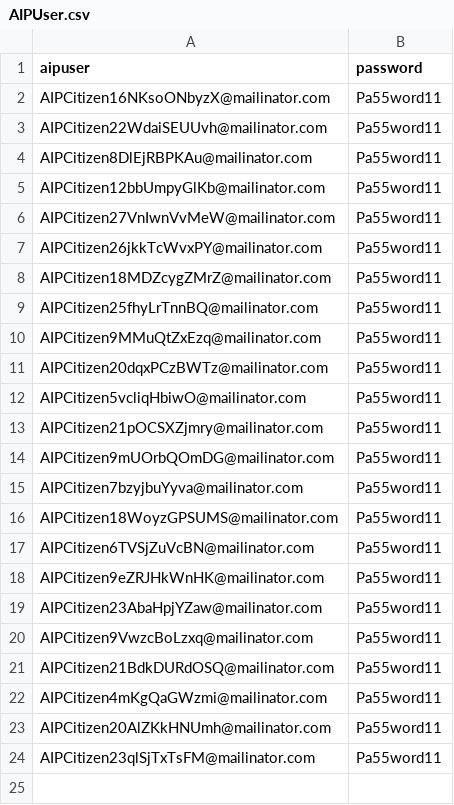
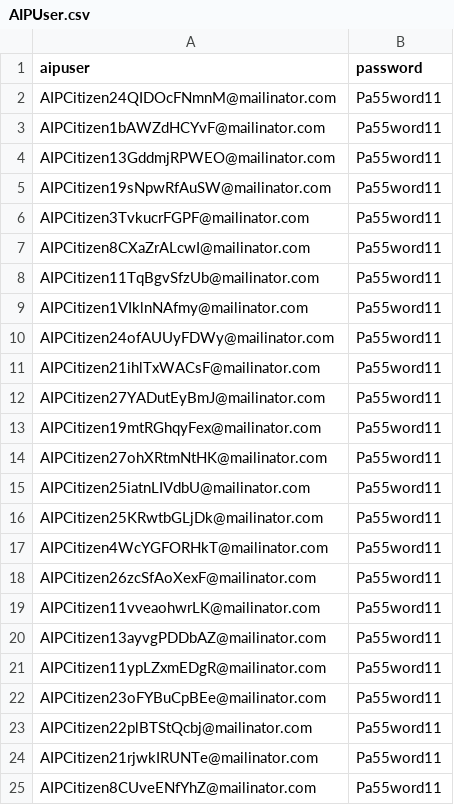
Before and after one commit to hmcts/aip-performance, a CSV file: src/gatling/resources/AIPUser.csv, drawn as a sheet.

```diff
--- a/src/gatling/resources/AIPUser.csv
+++ b/src/gatling/resources/AIPUser.csv
@@ -1,24 +1,25 @@
 aipuser,password
-AIPCitizen16NKsoONbyzX@mailinator.com,Pa55word11
-AIPCitizen22WdaiSEUUvh@mailinator.com,Pa55word11
-AIPCitizen8DlEjRBPKAu@mailinator.com,Pa55word11
-AIPCitizen12bbUmpyGlKb@mailinator.com,Pa55word11
-AIPCitizen27VnIwnVvMeW@mailinator.com,Pa55word11
-AIPCitizen26jkkTcWvxPY@mailinator.com,Pa55word11
-AIPCitizen18MDZcygZMrZ@mailinator.com,Pa55word11
-AIPCitizen25fhyLrTnnBQ@mailinator.com,Pa55word11
-AIPCitizen9MMuQtZxEzq@mailinator.com,Pa55word11
-AIPCitizen20dqxPCzBWTz@mailinator.com,Pa55word11
-AIPCitizen5vcliqHbiwO@mailinator.com,Pa55word11
-AIPCitizen21pOCSXZjmry@mailinator.com,Pa55word11
-AIPCitizen9mUOrbQOmDG@mailinator.com,Pa55word11
-AIPCitizen7bzyjbuYyva@mailinator.com,Pa55word11
-AIPCitizen18WoyzGPSUMS@mailinator.com,Pa55word11
-AIPCitizen6TVSjZuVcBN@mailinator.com,Pa55word11
-AIPCitizen9eZRJHkWnHK@mailinator.com,Pa55word11
-AIPCitizen23AbaHpjYZaw@mailinator.com,Pa55word11
-AIPCitizen9VwzcBoLzxq@mailinator.com,Pa55word11
-AIPCitizen21BdkDURdOSQ@mailinator.com,Pa55word11
-AIPCitizen4mKgQaGWzmi@mailinator.com,Pa55word11
-AIPCitizen20AlZKkHNUmh@mailinator.com,Pa55word11
-AIPCitizen23qlSjTxTsFM@mailinator.com,Pa55word11
+AIPCitizen24QIDOcFNmnM@mailinator.com,Pa55word11
+AIPCitizen1bAWZdHCYvF@mailinator.com,Pa55word11
+AIPCitizen13GddmjRPWEO@mailinator.com,Pa55word11
+AIPCitizen19sNpwRfAuSW@mailinator.com,Pa55word11
+AIPCitizen3TvkucrFGPF@mailinator.com,Pa55word11
+AIPCitizen8CXaZrALcwI@mailinator.com,Pa55word11
+AIPCitizen11TqBgvSfzUb@mailinator.com,Pa55word11
+AIPCitizen1VIklnNAfmy@mailinator.com,Pa55word11
+AIPCitizen24ofAUUyFDWy@mailinator.com,Pa55word11
+AIPCitizen21ihlTxWACsF@mailinator.com,Pa55word11
+AIPCitizen27YADutEyBmJ@mailinator.com,Pa55word11
+AIPCitizen19mtRGhqyFex@mailinator.com,Pa55word11
+AIPCitizen27ohXRtmNtHK@mailinator.com,Pa55word11
+AIPCitizen25iatnLIVdbU@mailinator.com,Pa55word11
+AIPCitizen25KRwtbGLjDk@mailinator.com,Pa55word11
+AIPCitizen4WcYGFORHkT@mailinator.com,Pa55word11
+AIPCitizen26zcSfAoXexF@mailinator.com,Pa55word11
+AIPCitizen11vveaohwrLK@mailinator.com,Pa55word11
+AIPCitizen13ayvgPDDbAZ@mailinator.com,Pa55word11
+AIPCitizen11ypLZxmEDgR@mailinator.com,Pa55word11
+AIPCitizen23oFYBuCpBEe@mailinator.com,Pa55word11
+AIPCitizen22plBTStQcbj@mailinator.com,Pa55word11
+AIPCitizen21rjwkIRUNTe@mailinator.com,Pa55word11
+AIPCitizen8CUveENfYhZ@mailinator.com,Pa55word11
```
Also changed, not shown: AIPAppealRef.csv, 2 other files.
